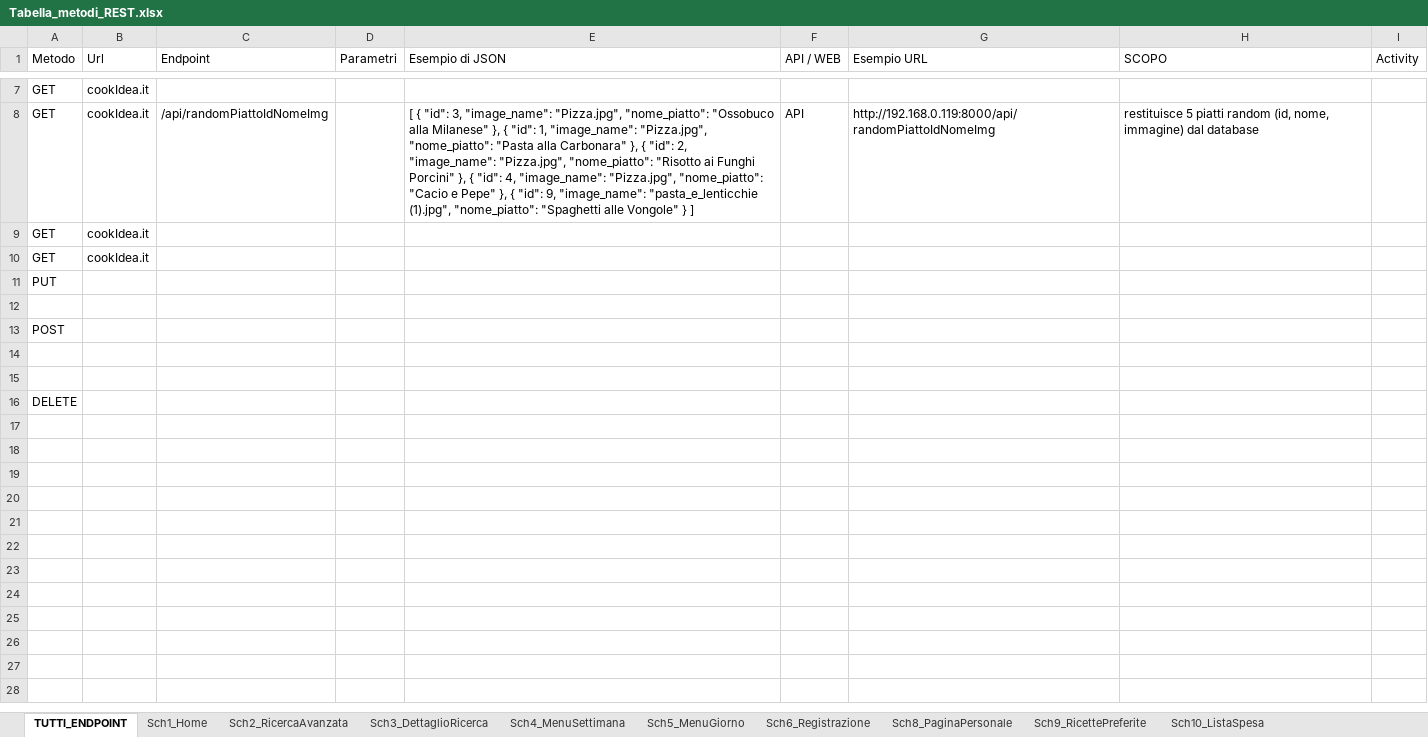
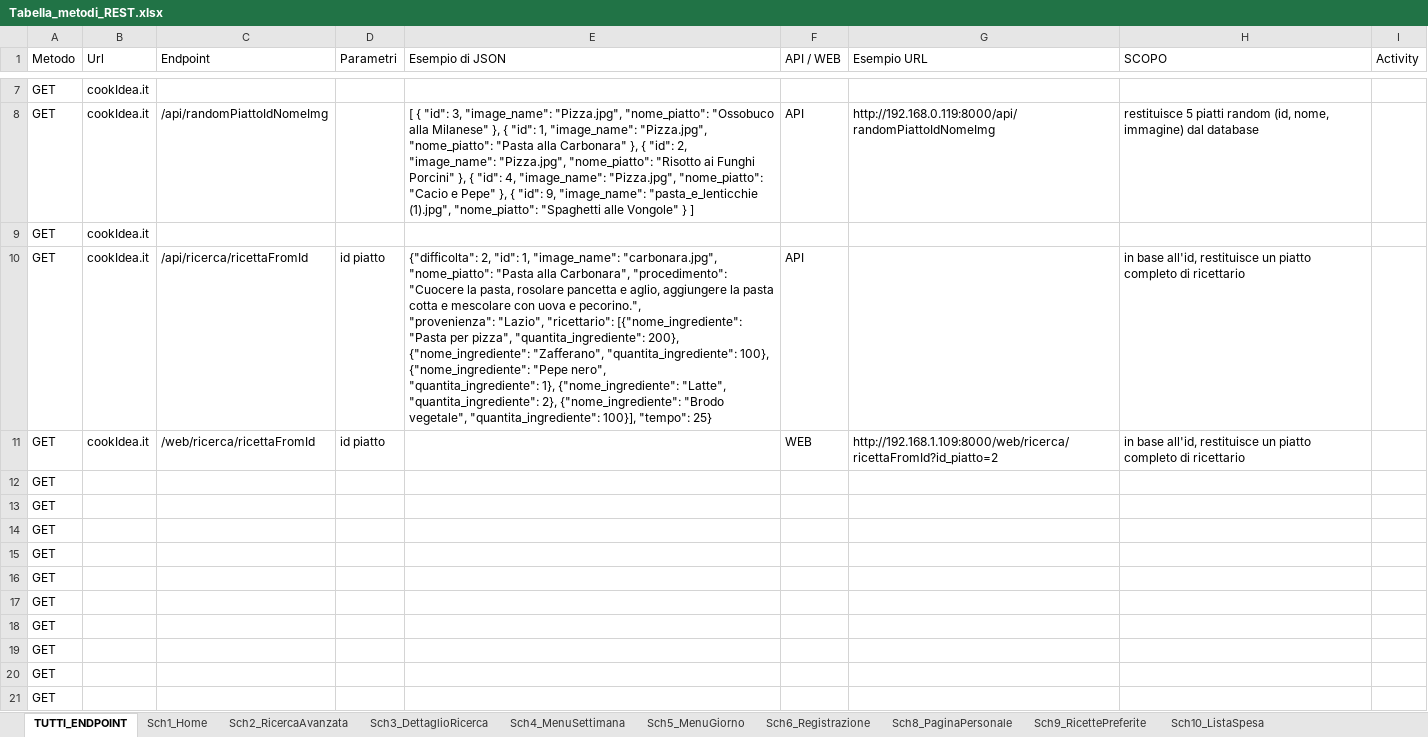
Before and after one commit to An4i3s/Progetto_IFTS, an Excel workbook: Documentazione/Tabella_metodi_REST.xlsx, sheet TUTTI_ENDPOINT, drawn as a sheet; only a part is shown, gaps mark what is left out; values as stored, in another font and other column widths than the file's, no cell formats; conditional formats not drawn; addresses are those after the commit; ↵ is a line break in a cell; the diff covers the shown part only; the diff names each change by its address in the sheet, - before the commit and + after, or states it on an @@ line.

```diff
--- a/Documentazione/Tabella_metodi_REST.xlsx (sheet TUTTI_ENDPOINT)
+++ b/Documentazione/Tabella_metodi_REST.xlsx (sheet TUTTI_ENDPOINT)
+row 10: GET | cookIdea.it | /api/ricerca/ricettaFromId | id piatto | {"difficolta": 2, "id": 1, "image_name": "carbonara.jpg", "nome_piatto": "Pasta alla Carbonara", "procedimento": ↵ "Cuocere la pasta, rosolare pancetta e aglio, aggiungere la pasta cotta e mescolare con uova e pecorino.", ↵ "provenienza": "Lazio", "ricettario": [{"nome_ingrediente": "Pasta per pizza", "quantita_ingrediente": 200}, ↵ {"nome_ingrediente": "Zafferano", "quantita_ingrediente": 100}, {"nome_ingrediente": "Pepe nero", ↵ "quantita_ingrediente": 1}, {"nome_ingrediente": "Latte", "quantita_ingrediente": 2}, {"nome_ingrediente": "Brodo ↵ vegetale", "quantita_ingrediente": 100}], "tempo": 25} | API |  | in base all'id, restituisce un piatto completo di ricettario
+row 11: GET | cookIdea.it | /web/ricerca/ricettaFromId | id piatto |  | WEB | http://192.168.1.109:8000/web/ricerca/ricettaFromId?id_piatto=2 | in base all'id, restituisce un piatto completo di ricettario
-B12 (Url): cookIdea.it
+B12 (Url): (empty)
-A13 (Metodo): PUT
+A13 (Metodo): GET
-A14 (Metodo): (empty)
+A14 (Metodo): GET
-A15 (Metodo): POST
+A15 (Metodo): GET
-A16:A17 (Metodo): (empty)
+A16:A17 (Metodo): GET
-A18 (Metodo): DELETE
+A18 (Metodo): GET
+row 19: GET
+row 20: GET
+row 21: GET
```
Also changed, not shown: 11 added rows and 2 edited cells elsewhere in this sheet, cell formats, 2 other files.
